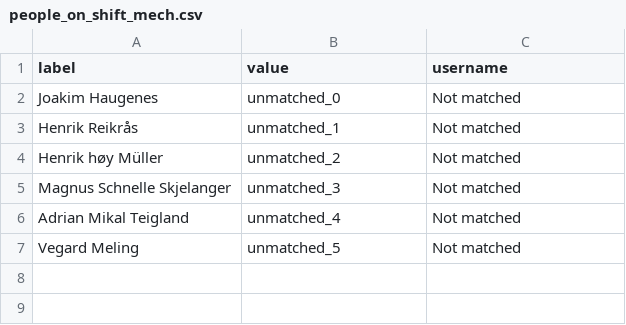
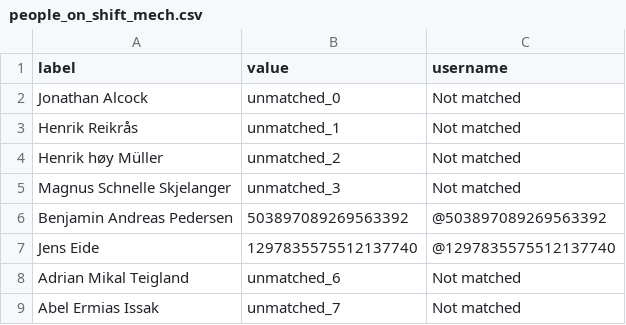
Before and after one commit to BePedersen/RydeTechnology, a CSV file: Data/people_on_shift_mech.csv, drawn as a sheet.

```diff
--- a/Data/people_on_shift_mech.csv
+++ b/Data/people_on_shift_mech.csv
@@ -1,3 +1,3 @@
 label,value,username
-Joakim Haugenes,unmatched_0,Not matched
+Jonathan Alcock,unmatched_0,Not matched
 Henrik Reikrås,unmatched_1,Not matched
@@ -5,3 +5,5 @@ Henrik høy Müller,unmatched_2,Not matched
 Magnus Schnelle Skjelanger,unmatched_3,Not matched
-Adrian Mikal Teigland,unmatched_4,Not matched
-Vegard Meling,unmatched_5,Not matched
+Benjamin Andreas Pedersen,503897089269563392,@503897089269563392
+Jens Eide,1297835575512137740,@1297835575512137740
+Adrian Mikal Teigland,unmatched_6,Not matched
+Abel Ermias Issak,unmatched_7,Not matched
```
Also changed, not shown: Data/Deputy/Bergen_ops.csv, Data/people_on_shift_ops.csv, 9 other files.
